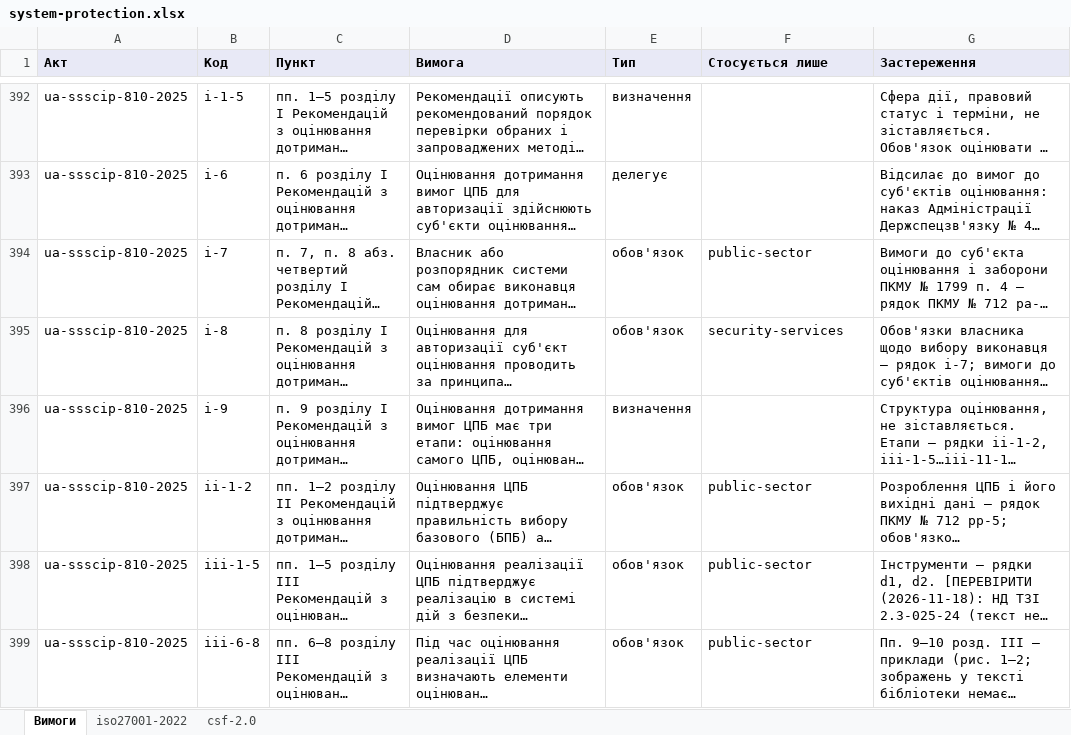
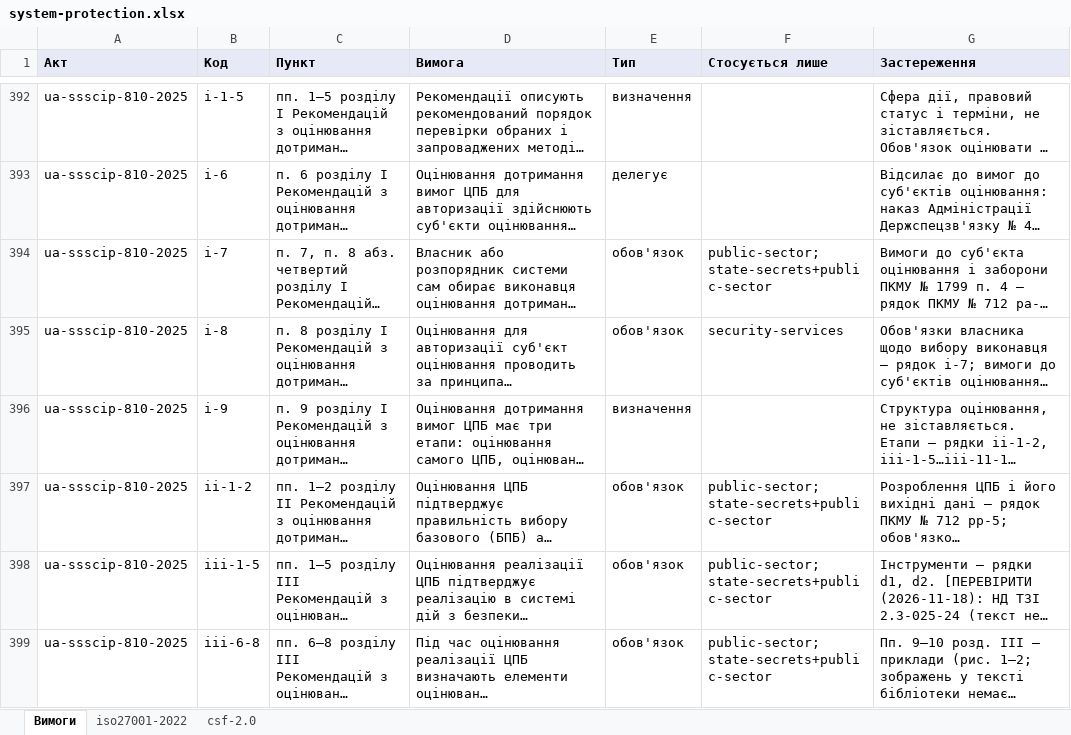
Before and after one commit to Ivan-Gokin/grc-foundation-ua, an Excel workbook: mappings/system-protection.xlsx, sheet Вимоги, drawn as a sheet; only a part is shown, gaps mark what is left out; long unchanged cells end in …; values as stored, in another font and other column widths than the file's, no borders; the diff covers the shown part only; the diff names each change by its address in the sheet, - before the commit and + after, or states it on an @@ line.

```diff
--- a/mappings/system-protection.xlsx (sheet Вимоги)
+++ b/mappings/system-protection.xlsx (sheet Вимоги)
-F394 (Стосується лише): public-sector
+F394 (Стосується лише): public-sector;state-secrets+public-sector
-F397:F399 (Стосується лише): public-sector
+F397:F399 (Стосується лише): public-sector;state-secrets+public-sector
```
Also changed, not shown: 6 edited cells elsewhere in this sheet, sheet csf-2.0, sheet iso27001-2022, mappings/cmu-373-736.xlsx, mappings/isms-baseline.xlsx, 3 other files.
